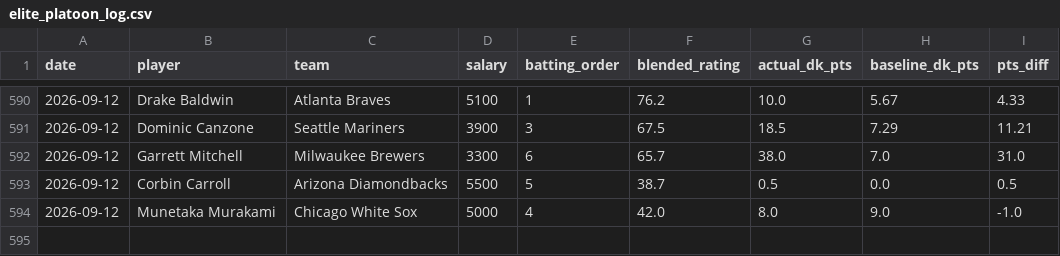
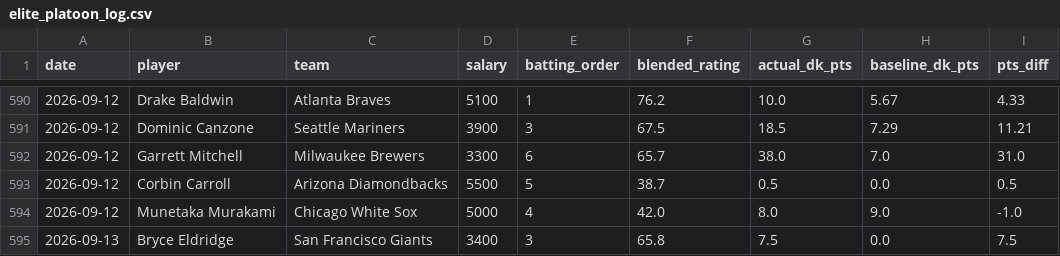
Before and after one commit to kklosowiak/MlbDFS, a CSV file: scratch/passive_tracker/signals/elite_platoon_log.csv, drawn as a sheet; only a part is shown, gaps mark what is left out.

```diff
--- a/scratch/passive_tracker/signals/elite_platoon_log.csv
+++ b/scratch/passive_tracker/signals/elite_platoon_log.csv
@@ -594 +594,2 @@ date,player,team,salary,batting_order,blended_rating,actual_dk_pts,baseline_dk_p
 2026-09-12,Munetaka Murakami,Chicago White Sox,5000,4,42.0,8.0,9.0,-1.0
+2026-09-13,Bryce Eldridge,San Francisco Giants,3400,3,65.8,7.5,0.0,7.5
```
Also changed, not shown: scratch/passive_tracker/signals/hot_msmi_log.csv, scratch/passive_tracker/signals/pitcher_walks_hazard_log.csv, 8 other files.
